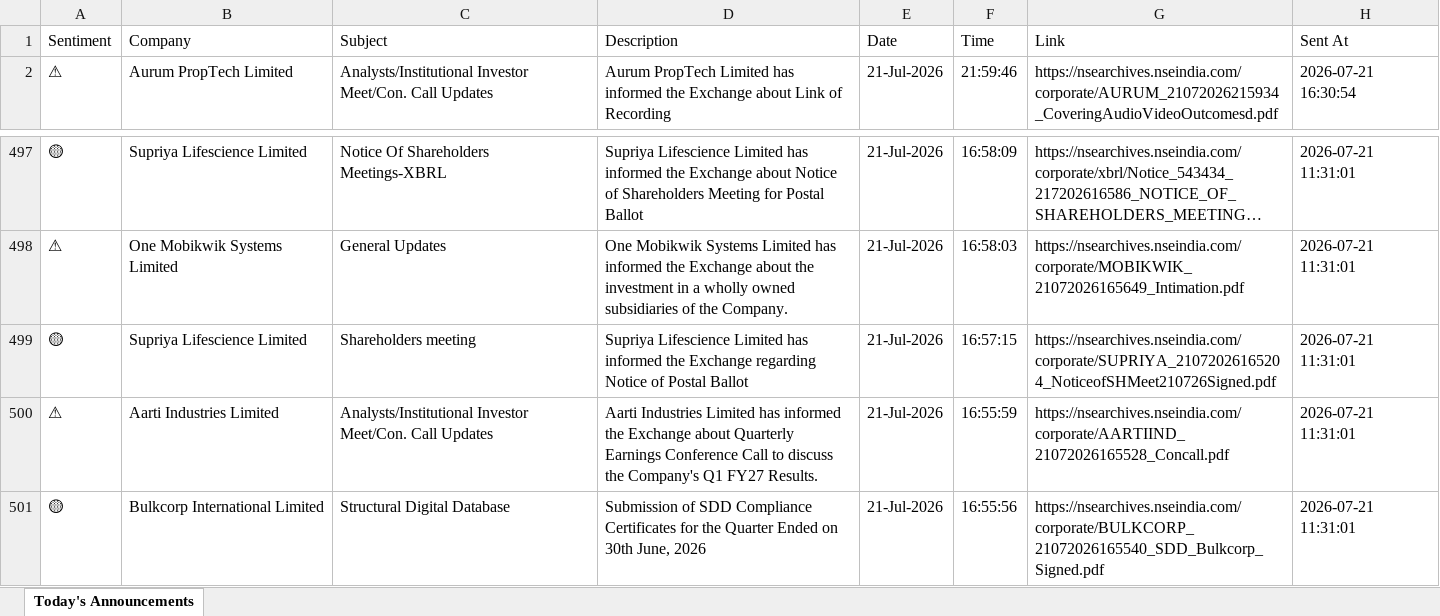
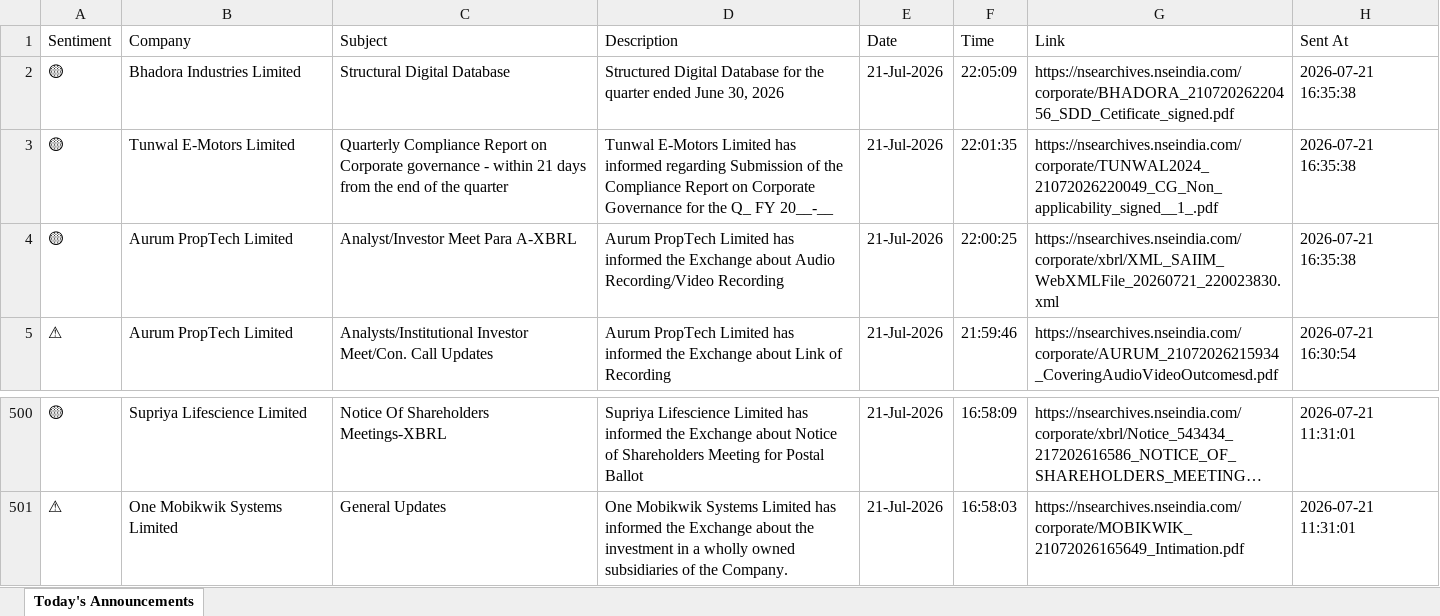
Before and after one commit to divy008/Levnse, an Excel workbook: announcements.xlsx, sheet Today's Announcements, drawn as a sheet; only a part is shown, gaps mark what is left out; long unchanged cells end in …; values as stored, in another font and other column widths than the file's, no borders; removed rows and columns are numbered as before the commit, all else as after; the diff names each change by its address in the sheet, - before the commit and + after, or states it on an @@ line.

```diff
--- a/announcements.xlsx (sheet Today's Announcements)
+++ b/announcements.xlsx (sheet Today's Announcements)
+row 2: 🟡 | Bhadora Industries Limited | Structural Digital Database | Structured Digital Database for the quarter ended June 30, 2026 | 21-Jul-2026 | 22:05:09 | https://nsearchives.nseindia.com/corporate/BHADORA_21072026220456_SDD_Cetificate_signed.pdf | 2026-07-21 16:35:38
+row 3: 🟡 | Tunwal E-Motors Limited | Quarterly Compliance Report on Corporate governance - within 21 days from the end of the quarter | Tunwal E-Motors Limited has informed regarding Submission of the Compliance Report on Corporate Governance for the Q_ FY 20__-__ | 21-Jul-2026 | 22:01:35 | https://nsearchives.nseindia.com/corporate/TUNWAL2024_21072026220049_CG_Non_applicability_signed__1_.pdf | 2026-07-21 16:35:38
+row 4: 🟡 | Aurum PropTech Limited | Analyst/Investor Meet Para A-XBRL | Aurum PropTech Limited has informed the Exchange about Audio Recording/Video Recording | 21-Jul-2026 | 22:00:25 | https://nsearchives.nseindia.com/corporate/xbrl/XML_SAIIM_WebXMLFile_20260721_220023830.xml | 2026-07-21 16:35:38
-row 499: 🟡 | Supriya Lifescience Limited | Shareholders meeting | Supriya Lifescience Limited has informed the Exchange regarding Notice of Postal Ballot | 21-Jul-2026 | 16:57:15 | https://nsearchives.nseindia.com/corporate/SUPRIYA_21072026165204_NoticeofSHMeet210726Signed.pdf | 2026-07-21 11:31:01
-row 500: ⚠ | Aarti Industries Limited | Analysts/Institutional Investor Meet/Con. Call Updates | Aarti Industries Limited has informed the Exchange about Quarterly Earnings Conference Call to discuss the Company's Q1 FY27 Results. | 21-Jul-2026 | 16:55:59 | https://nsearchives.nseindia.com/corporate/AARTIIND_21072026165528_Concall.pdf | 2026-07-21 11:31:01
-row 501: 🟡 | Bulkcorp International Limited | Structural Digital Database | Submission of SDD Compliance Certificates for the Quarter Ended on 30th June, 2026 | 21-Jul-2026 | 16:55:56 | https://nsearchives.nseindia.com/corporate/BULKCORP_21072026165540_SDD_Bulkcorp_Signed.pdf | 2026-07-21 11:31:01
```
Also changed, not shown: 2 other files.
